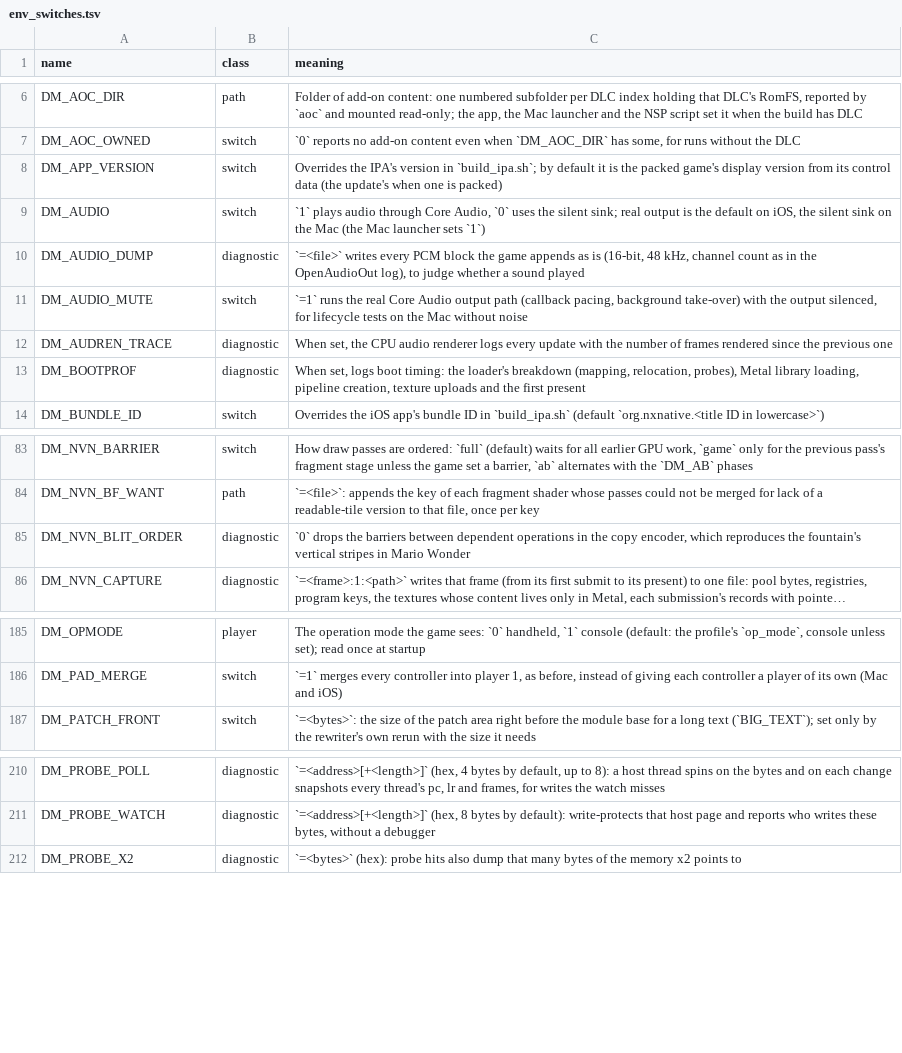
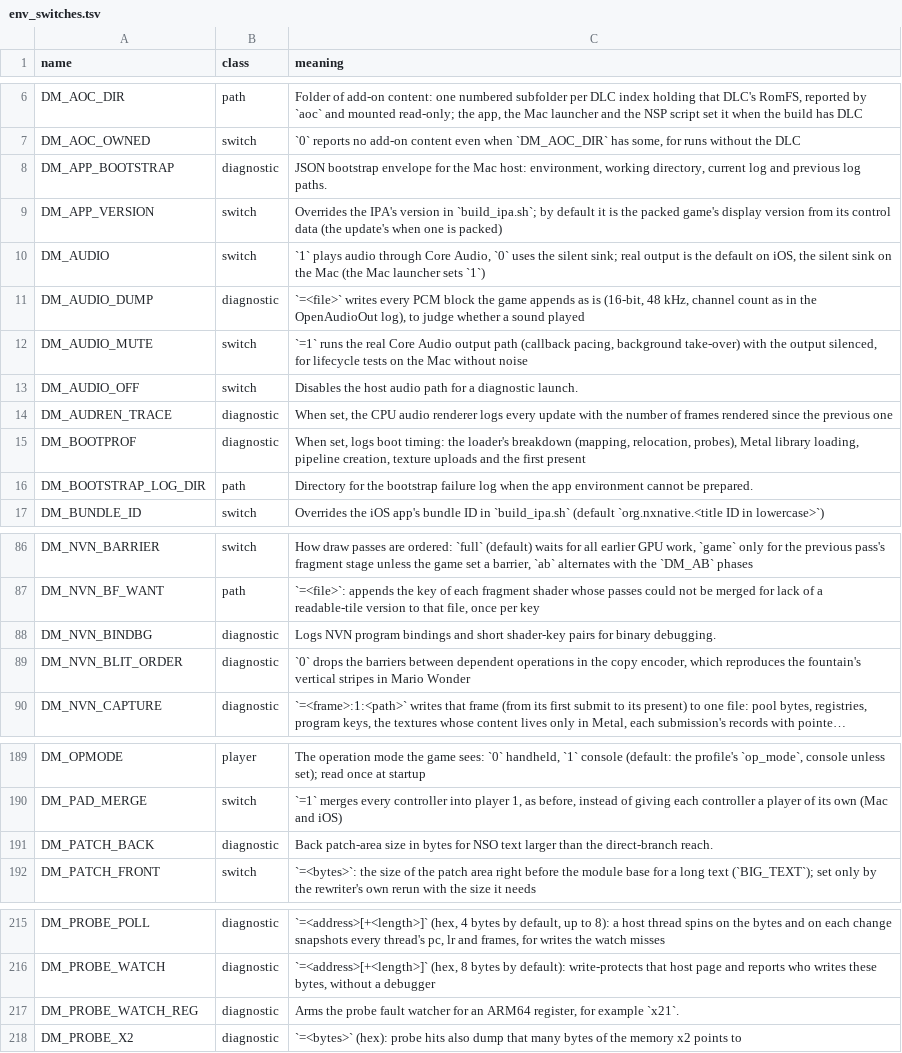
Before and after one commit to MathiasKowoll/nxnative, a TSV file: docs/env_switches.tsv, drawn as a sheet; only a part is shown, gaps mark what is left out; long unchanged cells end in ….

Commit message:
Reconcile generated docs and shader test fixtures

```diff
--- a/docs/env_switches.tsv
+++ b/docs/env_switches.tsv
@@ -7,2 +7,3 @@ DM_AOC_DIR	path	Folder of add-on content: one numbered subfolder per DLC index h
 DM_AOC_OWNED	switch	`0` reports no add-on content even when `DM_AOC_DIR` has some, for runs without the DLC
+DM_APP_BOOTSTRAP	diagnostic	JSON bootstrap envelope for the Mac host: environment, working directory, current log and previous log paths.
 DM_APP_VERSION	switch	Overrides the IPA's version in `build_ipa.sh`; by default it is the packed game's display version from its control data (the update's when one is packed)
@@ -11,4 +12,6 @@ DM_AUDIO_DUMP	diagnostic	`=<file>` writes every PCM block the game appends as is
 DM_AUDIO_MUTE	switch	`=1` runs the real Core Audio output path (callback pacing, background take-over) with the output silenced, for lifecycle tests on the Mac without noise
+DM_AUDIO_OFF	switch	Disables the host audio path for a diagnostic launch.
 DM_AUDREN_TRACE	diagnostic	When set, the CPU audio renderer logs every update with the number of frames rendered since the previous one
 DM_BOOTPROF	diagnostic	When set, logs boot timing: the loader's breakdown (mapping, relocation, probes), Metal library loading, pipeline creation, texture uploads and the first present
+DM_BOOTSTRAP_LOG_DIR	path	Directory for the bootstrap failure log when the app environment cannot be prepared.
 DM_BUNDLE_ID	switch	Overrides the iOS app's bundle ID in `build_ipa.sh` (default `org.nxnative.<title ID in lowercase>`)
@@ -84,2 +87,3 @@ DM_NVN_BARRIER	switch	How draw passes are ordered: `full` (default) waits for al
 DM_NVN_BF_WANT	path	`=<file>`: appends the key of each fragment shader whose passes could not be merged for lack of a readable-tile version to that file, once per key
+DM_NVN_BINDBG	diagnostic	Logs NVN program bindings and short shader-key pairs for binary debugging.
 DM_NVN_BLIT_ORDER	diagnostic	`0` drops the barriers between dependent operations in the copy encoder, which reproduces the fountain's vertical stripes in Mario Wonder
@@ -186,2 +190,3 @@ DM_OPMODE	player	The operation mode the game sees: `0` handheld, `1` console (de
 DM_PAD_MERGE	switch	`=1` merges every controller into player 1, as before, instead of giving each controller a player of its own (Mac and iOS)
+DM_PATCH_BACK	diagnostic	Back patch-area size in bytes for NSO text larger than the direct-branch reach.
 DM_PATCH_FRONT	switch	`=<bytes>`: the size of the patch area right before the module base for a long text (`BIG_TEXT`); set only by the rewriter's own rerun with the size it needs
@@ -211,2 +216,3 @@ DM_PROBE_POLL	diagnostic	`=<address>[+<length>]` (hex, 4 bytes by default, up to
 DM_PROBE_WATCH	diagnostic	`=<address>[+<length>]` (hex, 8 bytes by default): write-protects that host page and reports who writes these bytes, without a debugger
+DM_PROBE_WATCH_REG	diagnostic	Arms the probe fault watcher for an ARM64 register, for example `x21`.
 DM_PROBE_X2	diagnostic	`=<bytes>` (hex): probe hits also dump that many bytes of the memory x2 points to
```
Also changed, not shown: docs/images/gallery.tsv, 8 other files.
